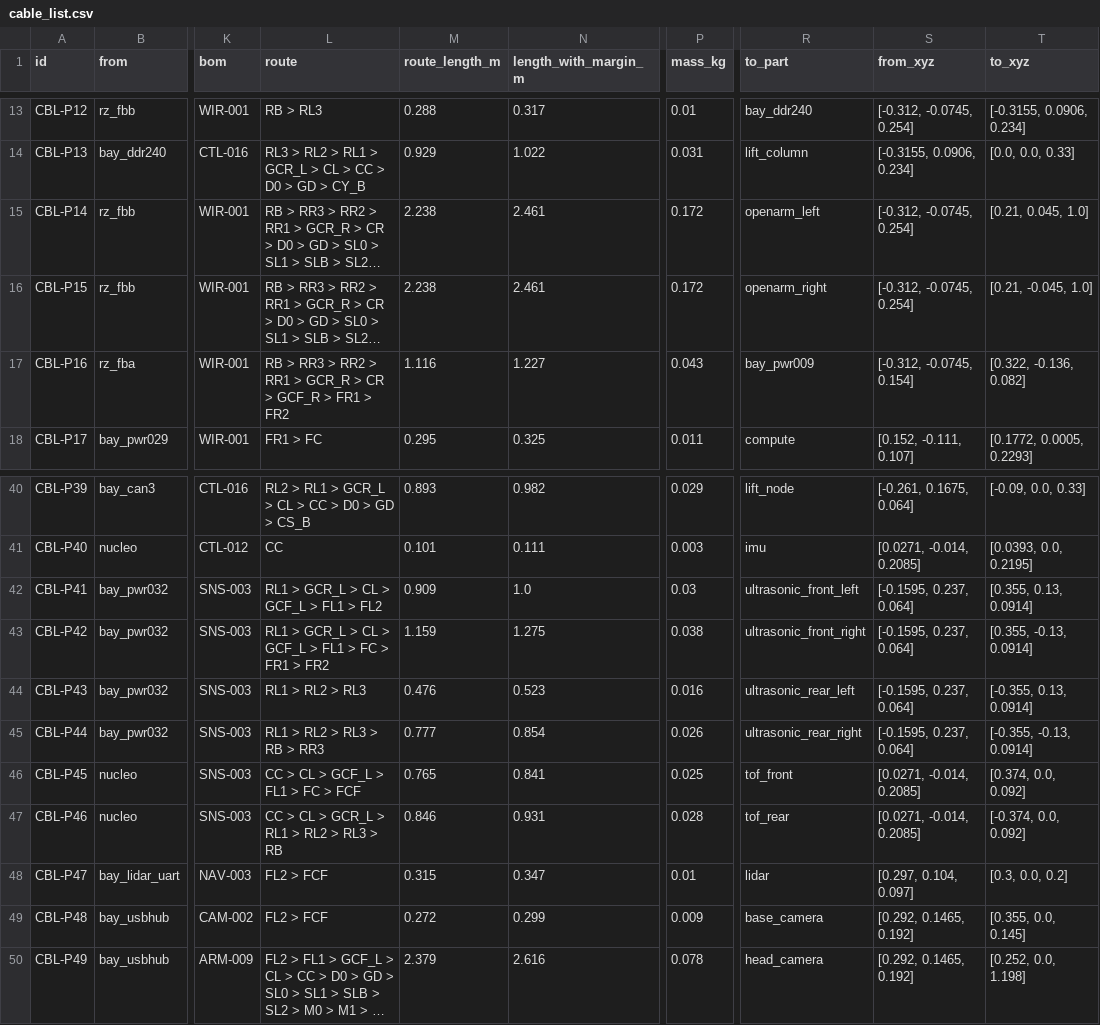
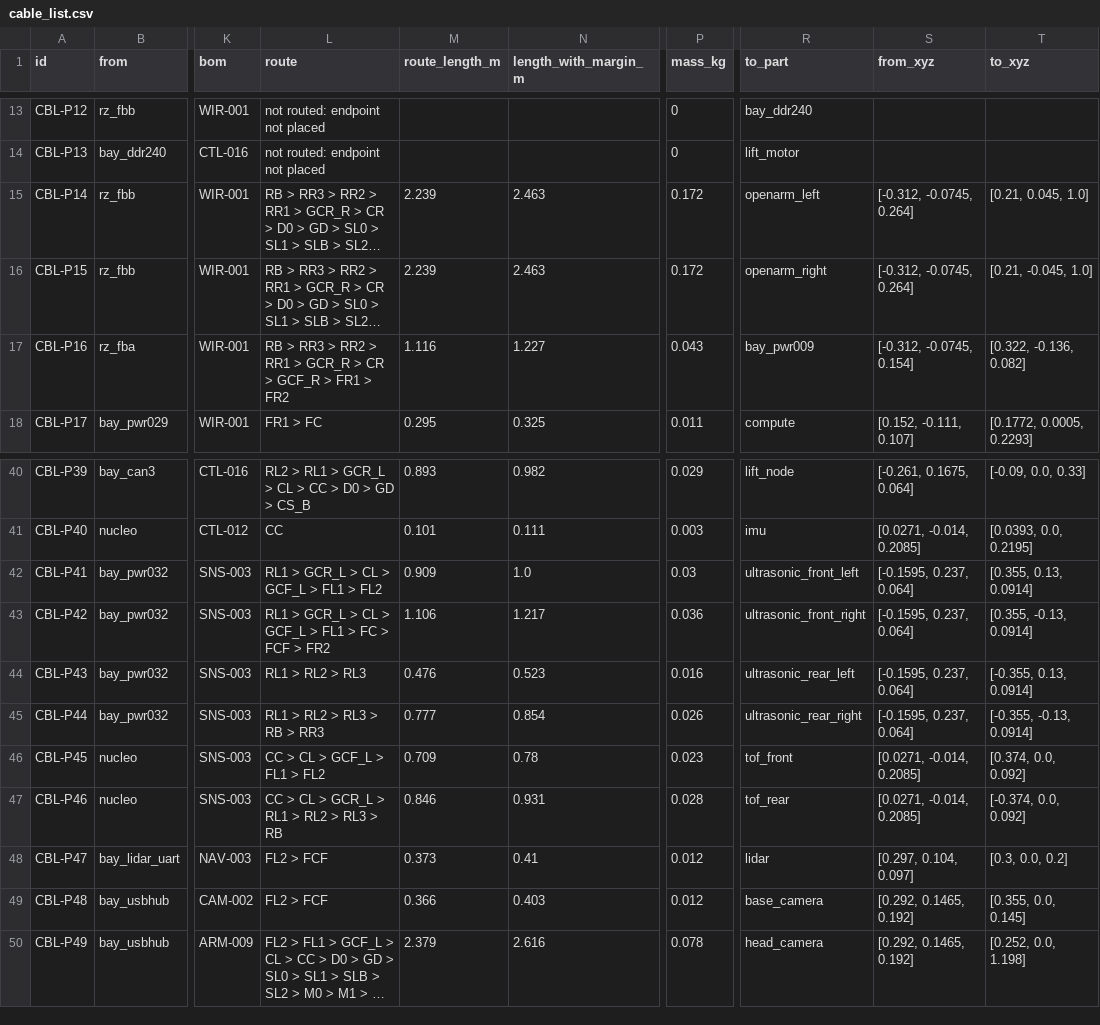
Before and after one commit to openAMRobot/openamrobot-docs, a CSV file: docs/assets/roadmap/model/cable_list.csv, drawn as a sheet; only a part is shown, gaps mark what is left out; long unchanged cells end in …; the diff covers the shown part only; the diff names each change by its address in the sheet, - before the commit and + after, or states it on an @@ line.

```diff
--- a/docs/assets/roadmap/model/cable_list.csv
+++ b/docs/assets/roadmap/model/cable_list.csv
-L13 (route): RB > RL3
+L13 (route): not routed: endpoint not placed
-M13 (route_length_m): 0.288
+M13 (route_length_m): (empty)
-N13 (length_with_margin_m): 0.317
+N13 (length_with_margin_m): (empty)
-P13 (mass_kg): 0.01
+P13 (mass_kg): 0
-S13 (from_xyz): [-0.312, -0.0745, 0.254]
+S13 (from_xyz): (empty)
-T13 (to_xyz): [-0.3155, 0.0906, 0.234]
+T13 (to_xyz): (empty)
-L14 (route): RL3 > RL2 > RL1 > GCR_L > CL > CC > D0 > GD > CY_B
+L14 (route): not routed: endpoint not placed
-M14 (route_length_m): 0.929
+M14 (route_length_m): (empty)
-N14 (length_with_margin_m): 1.022
+N14 (length_with_margin_m): (empty)
-P14 (mass_kg): 0.031
+P14 (mass_kg): 0
-R14 (to_part): lift_column
+R14 (to_part): lift_motor
-S14 (from_xyz): [-0.3155, 0.0906, 0.234]
+S14 (from_xyz): (empty)
-T14 (to_xyz): [0.0, 0.0, 0.33]
+T14 (to_xyz): (empty)
-M15:M16 (route_length_m): 2.238
+M15:M16 (route_length_m): 2.239
-N15:N16 (length_with_margin_m): 2.461
+N15:N16 (length_with_margin_m): 2.463
-S15:S16 (from_xyz): [-0.312, -0.0745, 0.254]
+S15:S16 (from_xyz): [-0.312, -0.0745, 0.264]
-L43 (route): …FC > FR1 > FR2
+L43 (route): …FC > FCF > FR2
-M43 (route_length_m): 1.159
+M43 (route_length_m): 1.106
-N43 (length_with_margin_m): 1.275
+N43 (length_with_margin_m): 1.217
-P43 (mass_kg): 0.038
+P43 (mass_kg): 0.036
-L46 (route): CC > CL > GCF_L > FL1 > FC > FCF
+L46 (route): CC > CL > GCF_L > FL1 > FL2
-M46 (route_length_m): 0.765
+M46 (route_length_m): 0.709
-N46 (length_with_margin_m): 0.841
+N46 (length_with_margin_m): 0.78
-P46 (mass_kg): 0.025
+P46 (mass_kg): 0.023
-M48 (route_length_m): 0.315
+M48 (route_length_m): 0.373
-N48 (length_with_margin_m): 0.347
+N48 (length_with_margin_m): 0.41
-P48 (mass_kg): 0.01
+P48 (mass_kg): 0.012
-M49 (route_length_m): 0.272
+M49 (route_length_m): 0.366
-N49 (length_with_margin_m): 0.299
+N49 (length_with_margin_m): 0.403
-P49 (mass_kg): 0.009
+P49 (mass_kg): 0.012
```
Also changed, not shown: 51 edited cells elsewhere in this file, docs/assets/roadmap/model/bom_coverage.csv, 13 other files.
